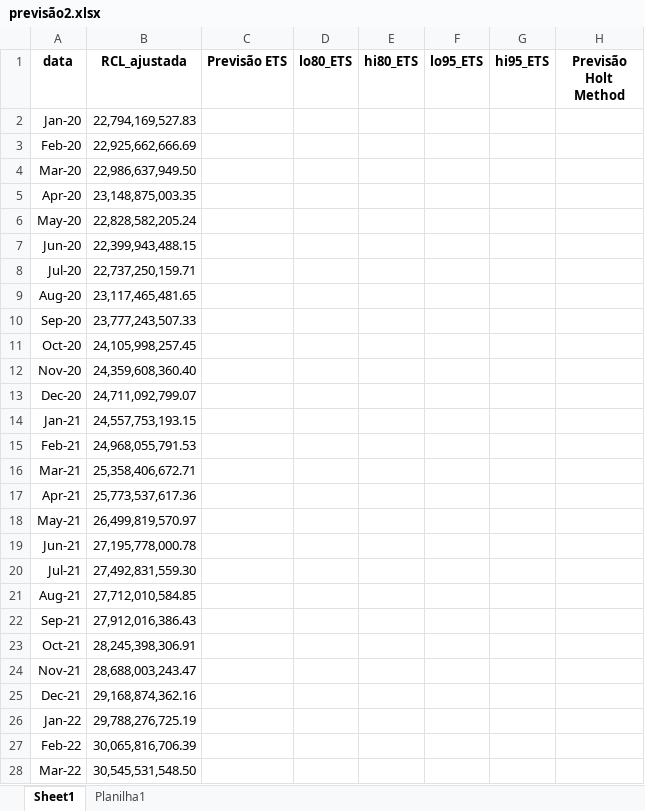
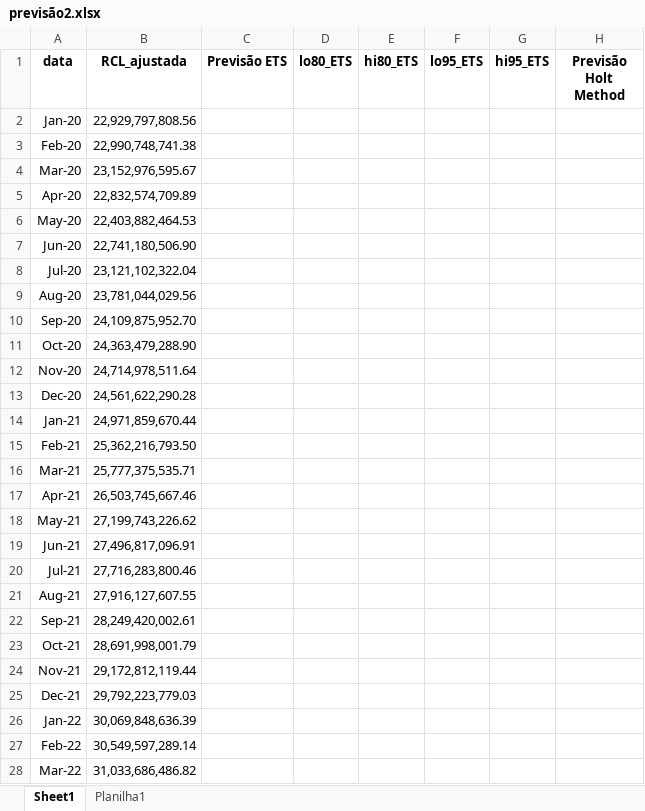
Before and after one commit to raphaellima1/Previs-o-RCL, an Excel workbook: previsão2.xlsx, sheet Sheet1, drawn as a sheet; only a part is shown; values as stored, in another font and other column widths than the file's, no borders; charts and pictures not drawn; the diff covers the shown part only; the diff names each change by its address in the sheet, - before the commit and + after, or states it on an @@ line.

```diff
--- a/previsão2.xlsx (sheet Sheet1)
+++ b/previsão2.xlsx (sheet Sheet1)
-B2 (RCL_ajustada): 22,794,169,527.83
+B2 (RCL_ajustada): 22,929,797,808.56
-B3 (RCL_ajustada): 22,925,662,666.69
+B3 (RCL_ajustada): 22,990,748,741.38
-B4 (RCL_ajustada): 22,986,637,949.50
+B4 (RCL_ajustada): 23,152,976,595.67
-B5 (RCL_ajustada): 23,148,875,003.35
+B5 (RCL_ajustada): 22,832,574,709.89
-B6 (RCL_ajustada): 22,828,582,205.24
+B6 (RCL_ajustada): 22,403,882,464.53
-B7 (RCL_ajustada): 22,399,943,488.15
+B7 (RCL_ajustada): 22,741,180,506.90
-B8 (RCL_ajustada): 22,737,250,159.71
+B8 (RCL_ajustada): 23,121,102,322.04
-B9 (RCL_ajustada): 23,117,465,481.65
+B9 (RCL_ajustada): 23,781,044,029.56
-B10 (RCL_ajustada): 23,777,243,507.33
+B10 (RCL_ajustada): 24,109,875,952.70
-B11 (RCL_ajustada): 24,105,998,257.45
+B11 (RCL_ajustada): 24,363,479,288.90
-B12 (RCL_ajustada): 24,359,608,360.40
+B12 (RCL_ajustada): 24,714,978,511.64
-B13 (RCL_ajustada): 24,711,092,799.07
+B13 (RCL_ajustada): 24,561,622,290.28
-B14 (RCL_ajustada): 24,557,753,193.15
+B14 (RCL_ajustada): 24,971,859,670.44
-B15 (RCL_ajustada): 24,968,055,791.53
+B15 (RCL_ajustada): 25,362,216,793.50
-B16 (RCL_ajustada): 25,358,406,672.71
+B16 (RCL_ajustada): 25,777,375,535.71
-B17 (RCL_ajustada): 25,773,537,617.36
+B17 (RCL_ajustada): 26,503,745,667.46
-B18 (RCL_ajustada): 26,499,819,570.97
+B18 (RCL_ajustada): 27,199,743,226.62
-B19 (RCL_ajustada): 27,195,778,000.78
+B19 (RCL_ajustada): 27,496,817,096.91
-B20 (RCL_ajustada): 27,492,831,559.30
+B20 (RCL_ajustada): 27,716,283,800.46
-B21 (RCL_ajustada): 27,712,010,584.85
+B21 (RCL_ajustada): 27,916,127,607.55
-B22 (RCL_ajustada): 27,912,016,386.43
+B22 (RCL_ajustada): 28,249,420,002.61
-B23 (RCL_ajustada): 28,245,398,306.91
+B23 (RCL_ajustada): 28,691,998,001.79
-B24 (RCL_ajustada): 28,688,003,243.47
+B24 (RCL_ajustada): 29,172,812,119.44
-B25 (RCL_ajustada): 29,168,874,362.16
+B25 (RCL_ajustada): 29,792,223,779.03
-B26 (RCL_ajustada): 29,788,276,725.19
+B26 (RCL_ajustada): 30,069,848,636.39
-B27 (RCL_ajustada): 30,065,816,706.39
+B27 (RCL_ajustada): 30,549,597,289.14
-B28 (RCL_ajustada): 30,545,531,548.50
+B28 (RCL_ajustada): 31,033,686,486.82
```
Also changed, not shown: 807 edited cells elsewhere in this sheet, charts or pictures, Projecao_RCL_cen323.xlsx, RCL2015_a_2024.xlsx, 13 other files.
